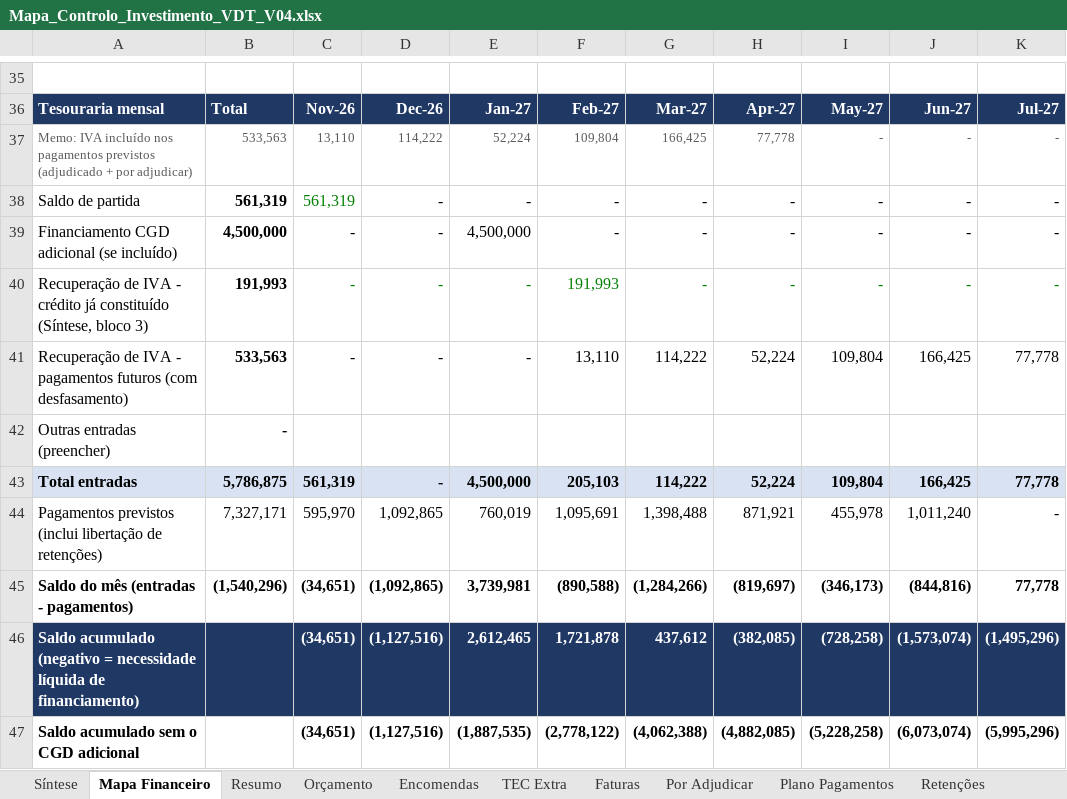
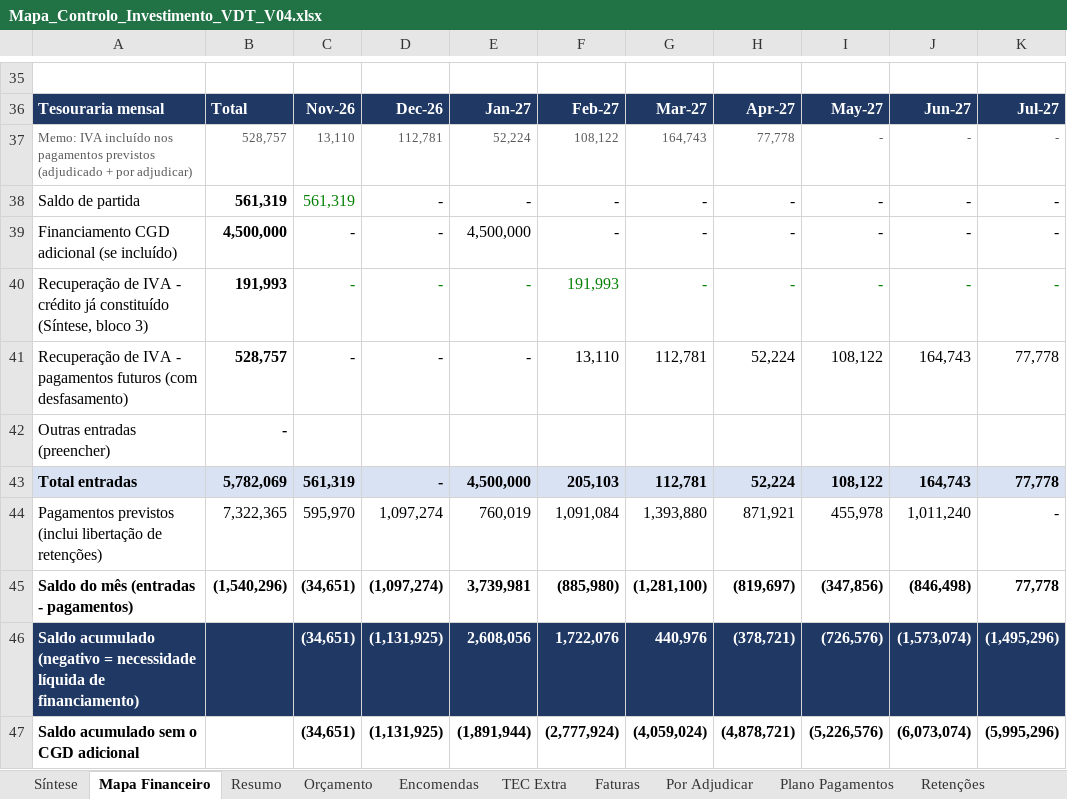
Before and after one commit to Budahtree/Trabalho, an Excel workbook: Mapa_Controlo_Investimento_VDT_V04.xlsx, sheet Mapa Financeiro, drawn as a sheet; only a part is shown, gaps mark what is left out; values as stored, in another font and other column widths than the file's, no borders; charts and pictures not drawn; the diff covers the shown part only; the diff names each change by its address in the sheet, - before the commit and + after, or states it on an @@ line.

```diff
--- a/Mapa_Controlo_Investimento_VDT_V04.xlsx (sheet Mapa Financeiro)
+++ b/Mapa_Controlo_Investimento_VDT_V04.xlsx (sheet Mapa Financeiro)
-B37: 533,563
+B37: 528,757
-D37: 114,222
+D37: 112,781
-F37: 109,804
+F37: 108,122
-G37: 166,425
+G37: 164,743
-B41: 533,563
+B41: 528,757
-G41: 114,222
+G41: 112,781
-I41: 109,804
+I41: 108,122
-J41: 166,425
+J41: 164,743
-B43: 5,786,875
+B43: 5,782,069
-G43: 114,222
+G43: 112,781
-I43: 109,804
+I43: 108,122
-J43: 166,425
+J43: 164,743
-B44: 7,327,171
+B44: 7,322,365
-D44: 1,092,865
+D44: 1,097,274
-F44: 1,095,691
+F44: 1,091,084
-G44: 1,398,488
+G44: 1,393,880
-D45: (1,092,865)
+D45: (1,097,274)
-F45: (890,588)
+F45: (885,980)
-G45: (1,284,266)
+G45: (1,281,100)
-I45: (346,173)
+I45: (347,856)
-J45: (844,816)
+J45: (846,498)
-D46:D47: (1,127,516)
+D46:D47: (1,131,925)
-E46: 2,612,465
+E46: 2,608,056
-F46: 1,721,878
+F46: 1,722,076
-G46: 437,612
+G46: 440,976
-H46: (382,085)
+H46: (378,721)
-I46: (728,258)
+I46: (726,576)
-E47: (1,887,535)
+E47: (1,891,944)
-F47: (2,778,122)
+F47: (2,777,924)
-G47: (4,062,388)
+G47: (4,059,024)
-H47: (4,882,085)
+H47: (4,878,721)
-I47: (5,228,258)
+I47: (5,226,576)
```
Also changed, not shown: 50 edited cells elsewhere in this sheet, sheet Faturas, sheet Plano Pagamentos, sheet Resumo, sheet Síntese, sheet Encomendas, sheet Orçamento, hidden cells, charts or pictures, 1 other file.
